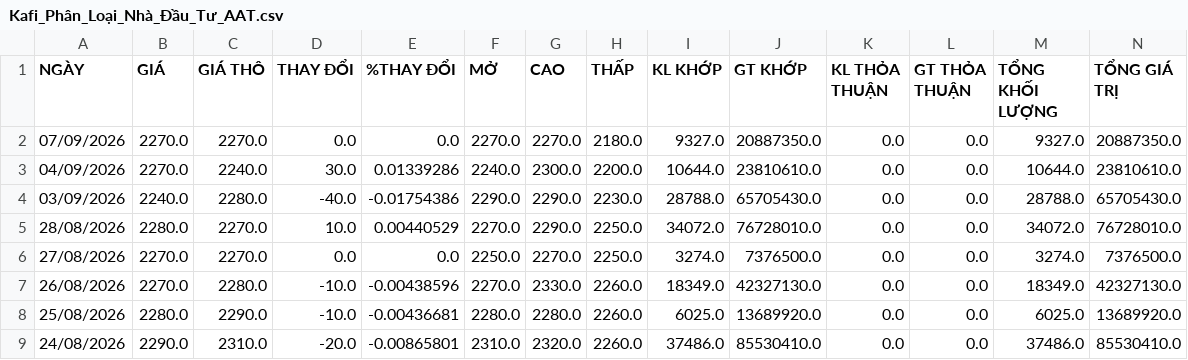
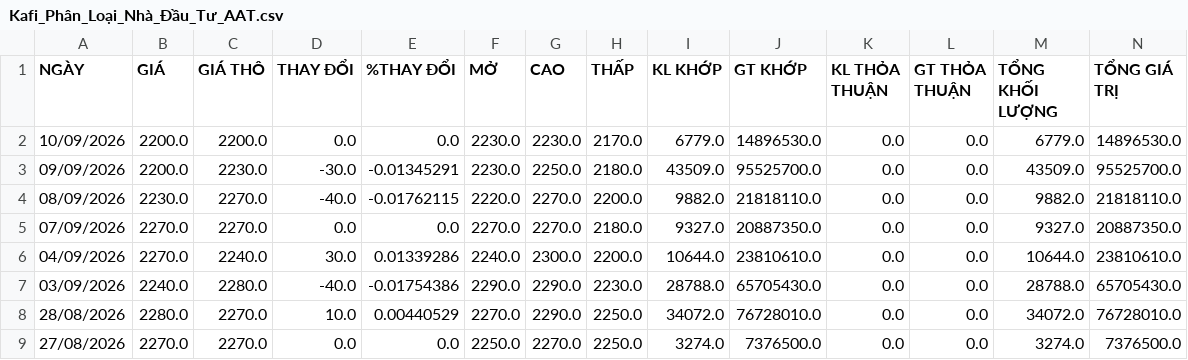
Before and after one commit to VinhPhat2/VN_Quant, a CSV file: csv_data/Kafi_Phân_Loại_Nhà_Đầu_Tư_AAT.csv, drawn as a sheet; only a part is shown; the shorter side is filled out with more unchanged rows; rows hold the shown columns only; the diff names each change by its address in the sheet, - before the commit and + after, or states it on an @@ line.

```diff
--- a/csv_data/Kafi_Phân_Loại_Nhà_Đầu_Tư_AAT.csv
+++ b/csv_data/Kafi_Phân_Loại_Nhà_Đầu_Tư_AAT.csv
+row 2: 10/09/2026 | 2200.0 | 2200.0 | 0.0 | 0.0 | 2230.0 | 2230.0 | 2170.0 | 6779.0 | 14896530.0 | 0.0 | 0.0 | 6779.0 | 14896530.0
+row 3: 09/09/2026 | 2200.0 | 2230.0 | -30.0 | -0.01345291 | 2230.0 | 2250.0 | 2180.0 | 43509.0 | 95525700.0 | 0.0 | 0.0 | 43509.0 | 95525700.0
+row 4: 08/09/2026 | 2230.0 | 2270.0 | -40.0 | -0.01762115 | 2220.0 | 2270.0 | 2200.0 | 9882.0 | 21818110.0 | 0.0 | 0.0 | 9882.0 | 21818110.0
```
Also changed, not shown: csv_data/Kafi_Giá_VN100.csv, csv_data/Kafi_Giá_VNSML.csv, 3 other files.
